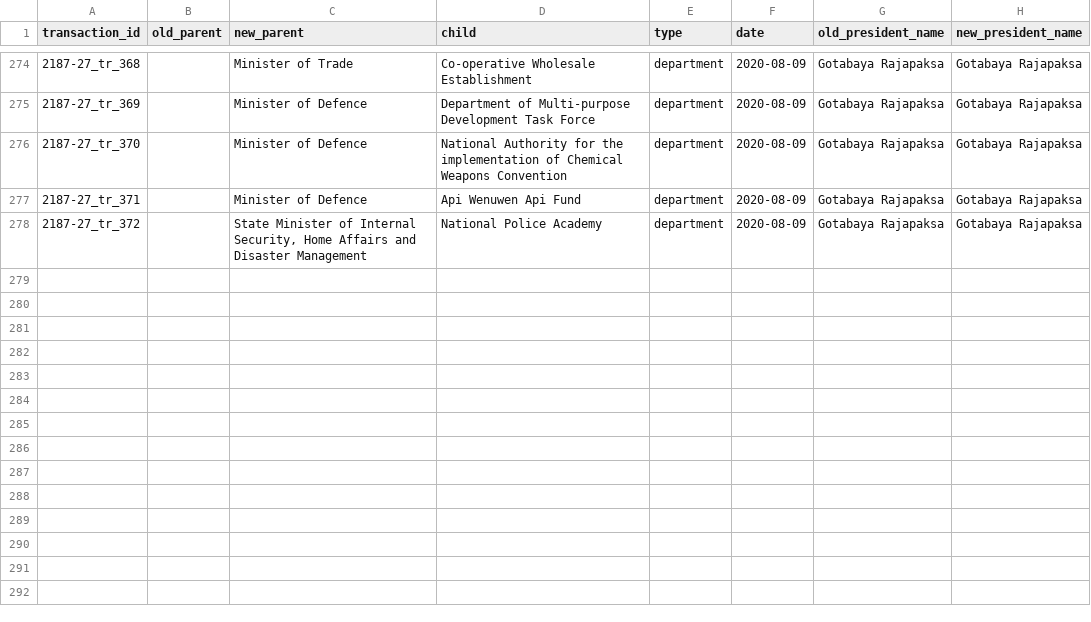
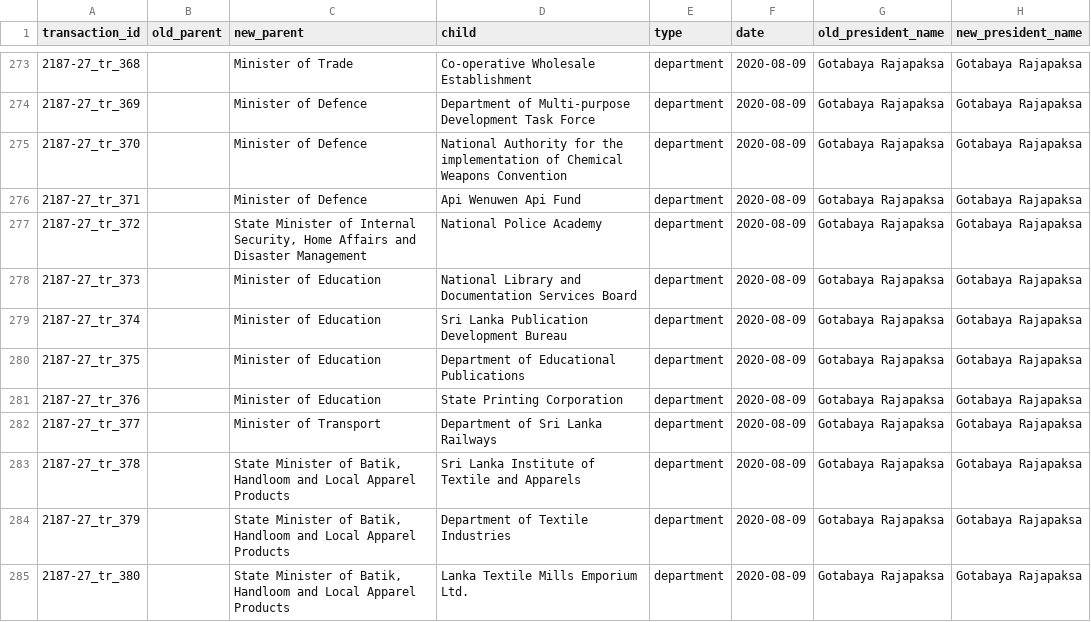
Before and after one commit to zaeema-n/opengin-org, a CSV file: data/orgchart/Gotabaya Rajapaksa/2020-08-09/2187_27_MOVE.csv, drawn as a sheet; only a part is shown, gaps mark what is left out; the diff covers the shown part only; the diff names each change by its address in the sheet, - before the commit and + after, or states it on an @@ line.

```diff
--- a/data/orgchart/Gotabaya Rajapaksa/2020-08-09/2187_27_MOVE.csv
+++ b/data/orgchart/Gotabaya Rajapaksa/2020-08-09/2187_27_MOVE.csv
+row 278: 2187-27_tr_373 |  | Minister of Education | National Library and Documentation Services Board | department | 2020-08-09 | Gotabaya Rajapaksa | Gotabaya Rajapaksa
+row 279: 2187-27_tr_374 |  | Minister of Education | Sri Lanka Publication Development Bureau | department | 2020-08-09 | Gotabaya Rajapaksa | Gotabaya Rajapaksa
+row 280: 2187-27_tr_375 |  | Minister of Education | Department of Educational Publications | department | 2020-08-09 | Gotabaya Rajapaksa | Gotabaya Rajapaksa
+row 281: 2187-27_tr_376 |  | Minister of Education | State Printing Corporation | department | 2020-08-09 | Gotabaya Rajapaksa | Gotabaya Rajapaksa
+row 282: 2187-27_tr_377 |  | Minister of Transport | Department of Sri Lanka Railways | department | 2020-08-09 | Gotabaya Rajapaksa | Gotabaya Rajapaksa
+row 283: 2187-27_tr_378 |  | State Minister of Batik, Handloom and Local Apparel Products | Sri Lanka Institute of Textile and Apparels | department | 2020-08-09 | Gotabaya Rajapaksa | Gotabaya Rajapaksa
+row 284: 2187-27_tr_379 |  | State Minister of Batik, Handloom and Local Apparel Products | Department of Textile Industries | department | 2020-08-09 | Gotabaya Rajapaksa | Gotabaya Rajapaksa
+row 285: 2187-27_tr_380 |  | State Minister of Batik, Handloom and Local Apparel Products | Lanka Textile Mills Emporium Ltd. | department | 2020-08-09 | Gotabaya Rajapaksa | Gotabaya Rajapaksa
```
Also changed, not shown: 7 added rows, 1 removed row and 1 edited cell elsewhere in this file, data/orgchart/Gotabaya Rajapaksa/2020-08-09/2187_27_TERMINATE.csv, data/people/Gotabaya Rajapaksa/2020-08-13/2188-42-1/2188-42_TERMINATE.csv, 1 other file.
